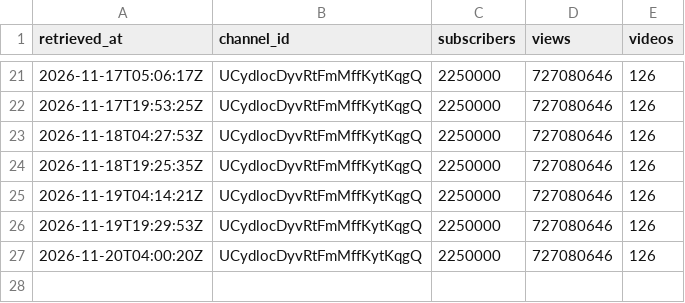
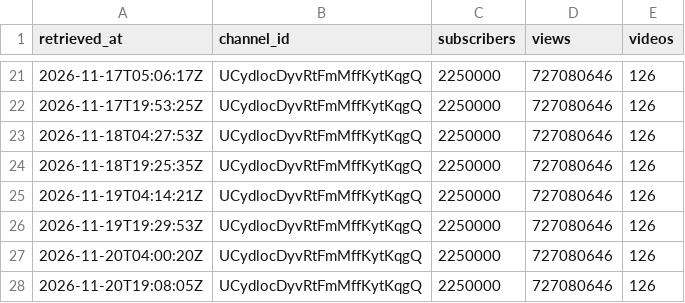
Before and after one commit to eyayaw/album-etorika, a CSV file: data/channel/2026-11.csv, drawn as a sheet; only a part is shown, gaps mark what is left out.

```diff
--- a/data/channel/2026-11.csv
+++ b/data/channel/2026-11.csv
@@ -27 +27,2 @@ retrieved_at,channel_id,subscribers,views,videos
 2026-11-20T04:00:20Z,UCydlocDyvRtFmMffKytKqgQ,2250000,727080646,126
+2026-11-20T19:08:05Z,UCydlocDyvRtFmMffKytKqgQ,2250000,727080646,126
```
Also changed, not shown: data/videos/2026-11.csv.
